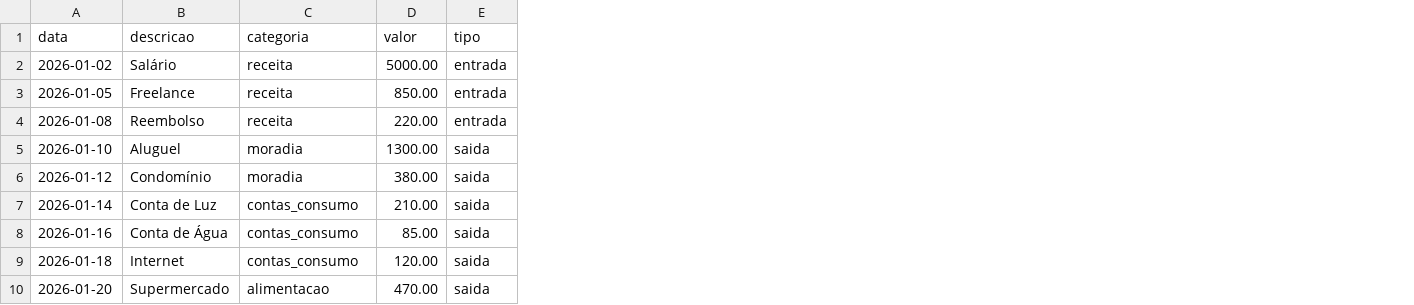
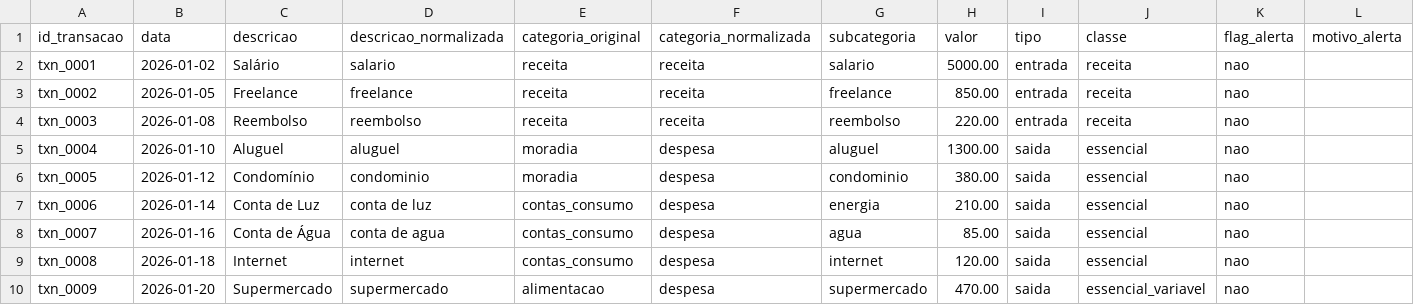
Before and after one commit to quintinomedeiros/dio-lab-bia-do-futuro, a CSV file: data/transacoes.csv, drawn as a sheet; only a part is shown; addresses are those after the commit; the diff names each change by its address in the sheet, - before the commit and + after, or states it on an @@ line.

```diff
--- a/data/transacoes.csv
+++ b/data/transacoes.csv
+column A (id_transacao), rows 2-10: txn_0001 | txn_0002 | txn_0003 | txn_0004 | txn_0005 | txn_0006 | txn_0007 | txn_0008 | txn_0009
+column D (descricao_normalizada), rows 2-10: salario | freelance | reembolso | aluguel | condominio | conta de luz | conta de agua | internet | supermercado
+column F (categoria_normalizada), rows 2-10: receita | receita | receita | despesa | despesa | despesa | despesa | despesa | despesa
+column G (subcategoria), rows 2-10: salario | freelance | reembolso | aluguel | condominio | energia | agua | internet | supermercado
+column J (classe), rows 2-10: receita | receita | receita | essencial | essencial | essencial | essencial | essencial | essencial_variavel
+column K (flag_alerta), rows 2-10: all nao
+column L (motivo_alerta), empty
-E1: categoria
+E1: categoria_original
```
Also changed, not shown: data/historico_atendimento.csv, 6 other files.
